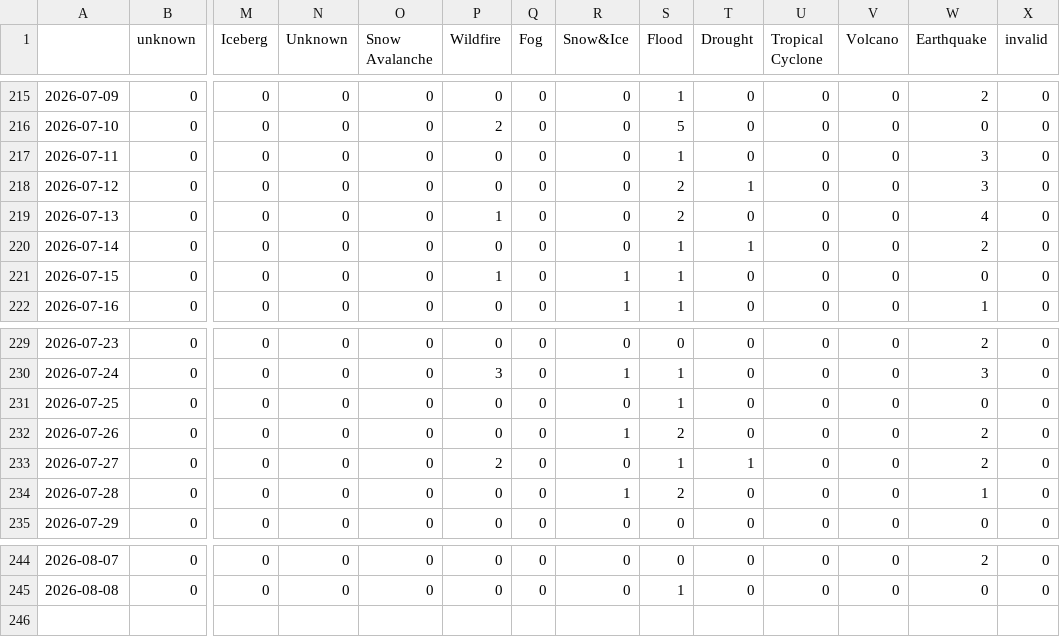
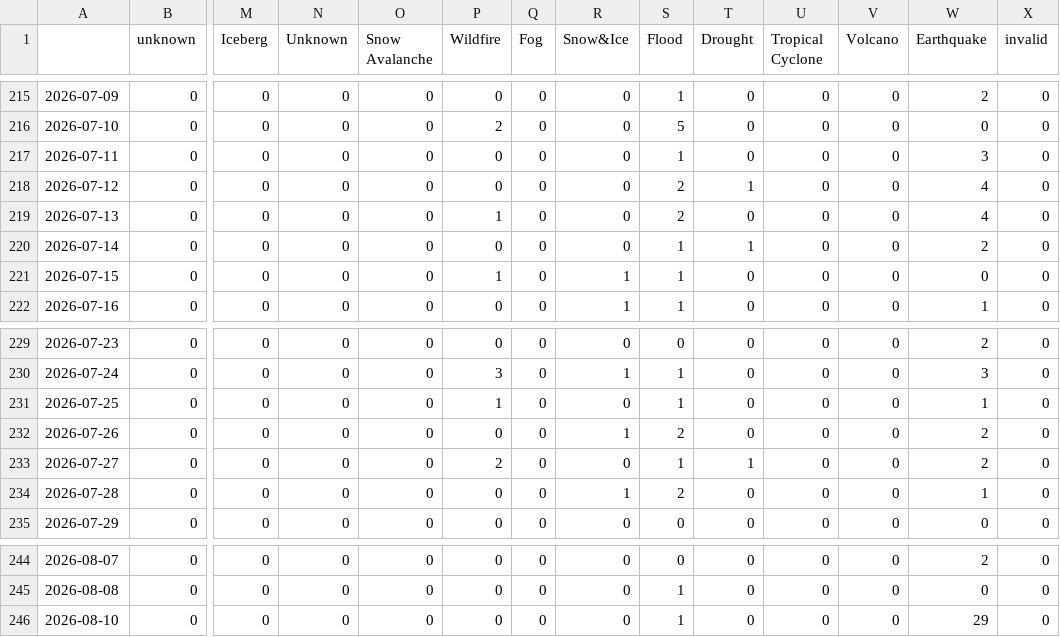
Before and after one commit to jannikdo28-news/spanishExtremes, a CSV file: csv/extremes_date.csv, drawn as a sheet; only a part is shown, gaps mark what is left out; rows hold the shown columns only; the diff names each change by its address in the sheet, - before the commit and + after, or states it on an @@ line.

```diff
--- a/csv/extremes_date.csv
+++ b/csv/extremes_date.csv
-W218 (Earthquake): 3
+W218 (Earthquake): 4
-P231 (Wildfire): 0
+P231 (Wildfire): 1
-W231 (Earthquake): 0
+W231 (Earthquake): 1
+row 246: 2026-08-10 | 0 | 0 | 0 | 0 | 0 | 0 | 0 | 1 | 0 | 0 | 0 | 29 | 0
```
Also changed, not shown: csv/feeds_date.csv, 5 other files.
